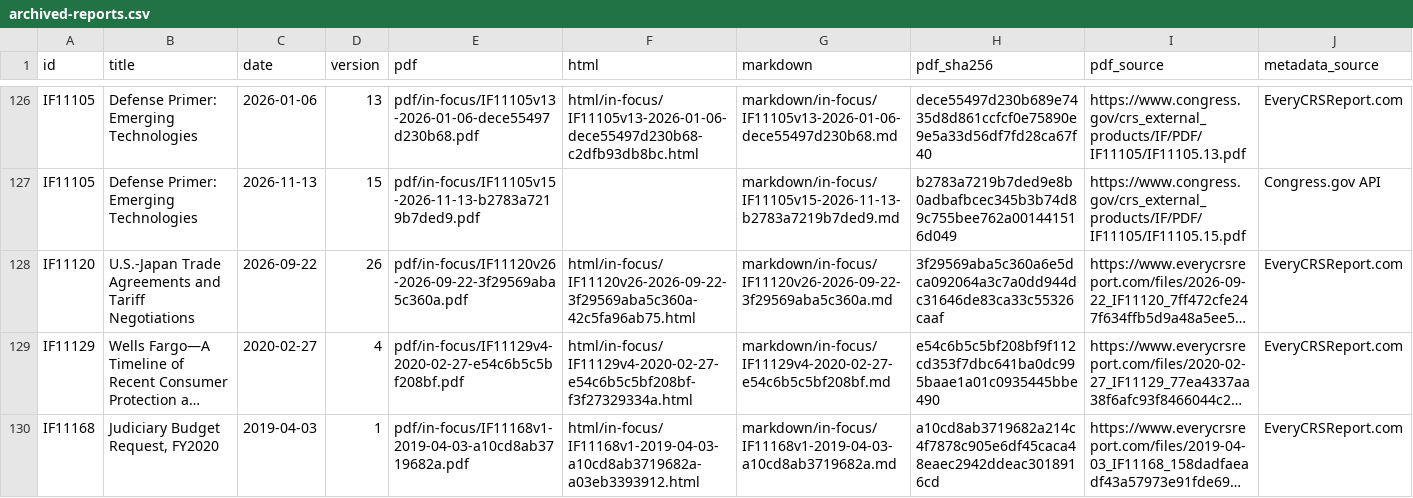
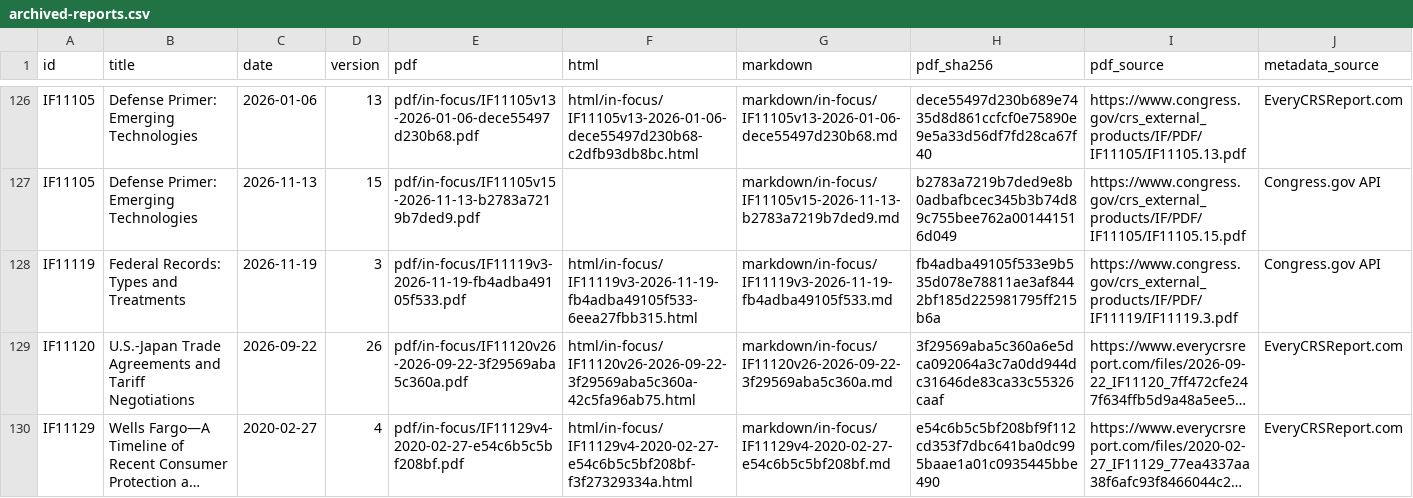
Before and after one commit to krischen-77/crs-reports, a CSV file: data/archived-reports.csv, drawn as a sheet; only a part is shown, gaps mark what is left out; the shorter side is filled out with more unchanged rows; long unchanged cells end in …; the diff covers the shown part only; the diff names each change by its address in the sheet, - before the commit and + after, or states it on an @@ line.

```diff
--- a/data/archived-reports.csv
+++ b/data/archived-reports.csv
+row 128: IF11119 | Federal Records: Types and Treatments | 2026-11-19 | 3 | pdf/in-focus/IF11119v3-2026-11-19-fb4adba49105f533.pdf | html/in-focus/IF11119v3-2026-11-19-fb4adba49105f533-6eea27fbb315.html | markdown/in-focus/IF11119v3-2026-11-19-fb4adba49105f533.md | fb4adba49105f533e9b535d078e78811ae3af8442bf185d225981795ff215b6a | https://www.congress.gov/crs_external_products/IF/PDF/IF11119/IF11119.3.pdf | Congress.gov API
```
Also changed, not shown: 6 added rows elsewhere in this file, 38 other files.
